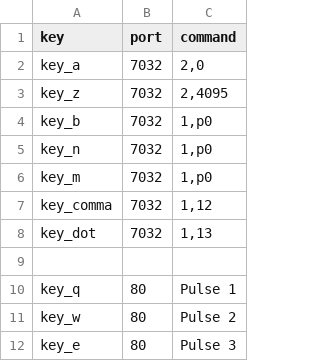
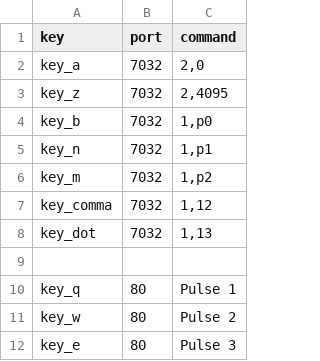
Before and after one commit to 0-ft/ewctrl-mini, a CSV file: keymap.csv, drawn as a sheet.

```diff
--- a/keymap.csv
+++ b/keymap.csv
@@ -4,4 +4,4 @@ key_z,7032,"2,4095"
 key_b,7032,"1,p0"
-key_n,7032,"1,p0"
-key_m,7032,"1,p0"
+key_n,7032,"1,p1"
+key_m,7032,"1,p2"
 key_comma,7032,"1,12"
```
Also changed, not shown: 12 other files.
